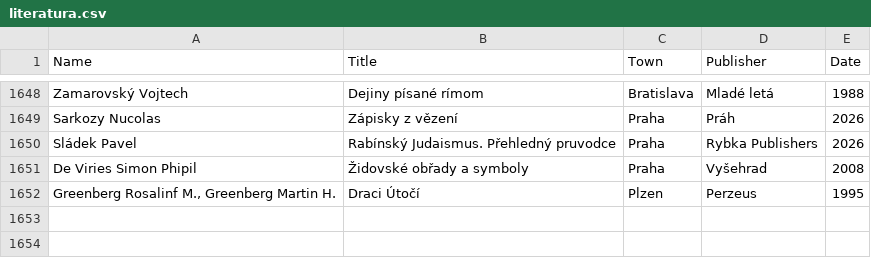
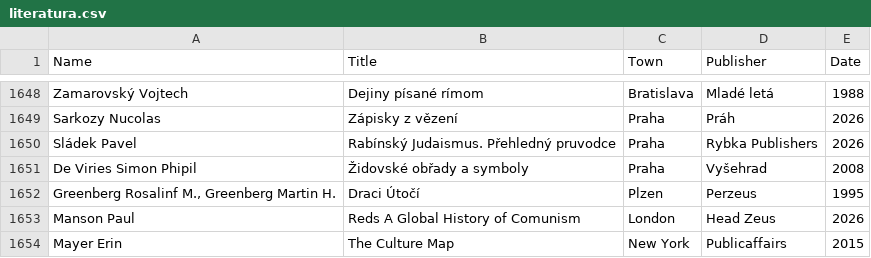
Before and after one commit to adrianbiro/personal_list_of_books, a CSV file: literatura.csv, drawn as a sheet; only a part is shown, gaps mark what is left out.

```diff
--- a/literatura.csv
+++ b/literatura.csv
@@ -1652 +1652,3 @@ De Viries Simon Phipil,Židovské obřady a symboly,Praha,Vyšehrad,2008
 "Greenberg Rosalinf M., Greenberg Martin H.",Draci Útočí,Plzen,Perzeus,1995
+Manson Paul,Reds A Global History of Comunism,London,Head Zeus,2026
+Mayer Erin,The Culture Map,New York,Publicaffairs,2015
```
Also changed, not shown: 2 other files.
